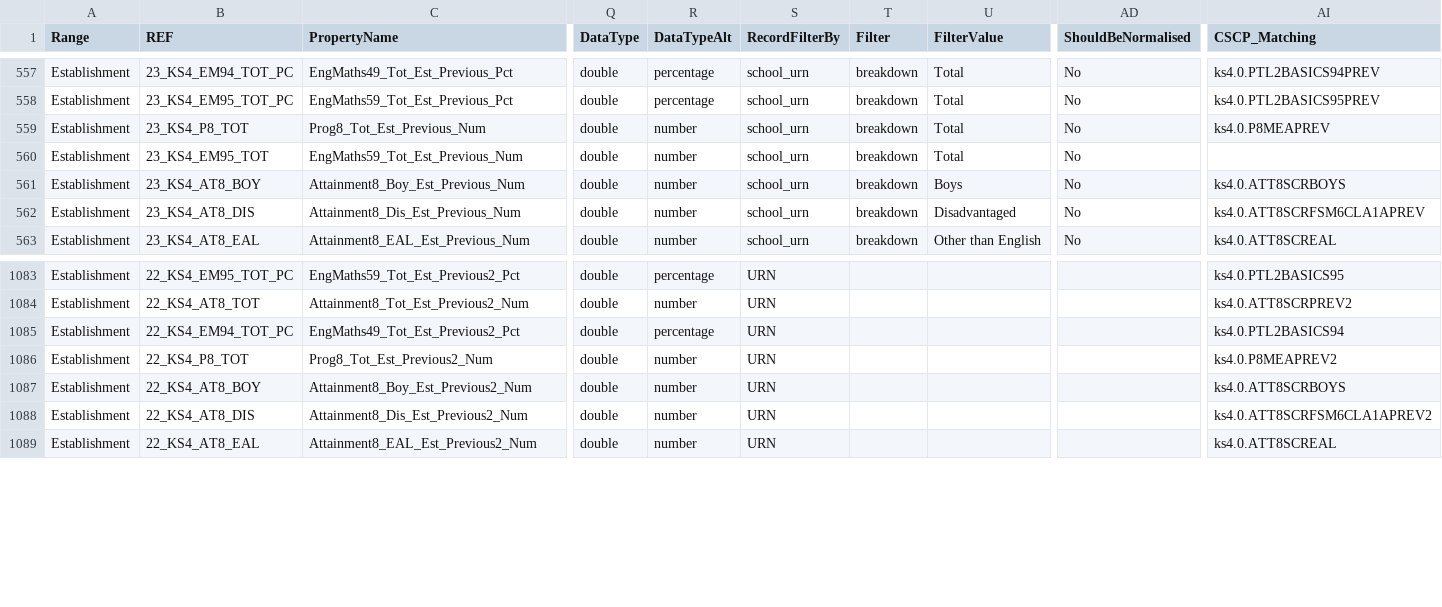
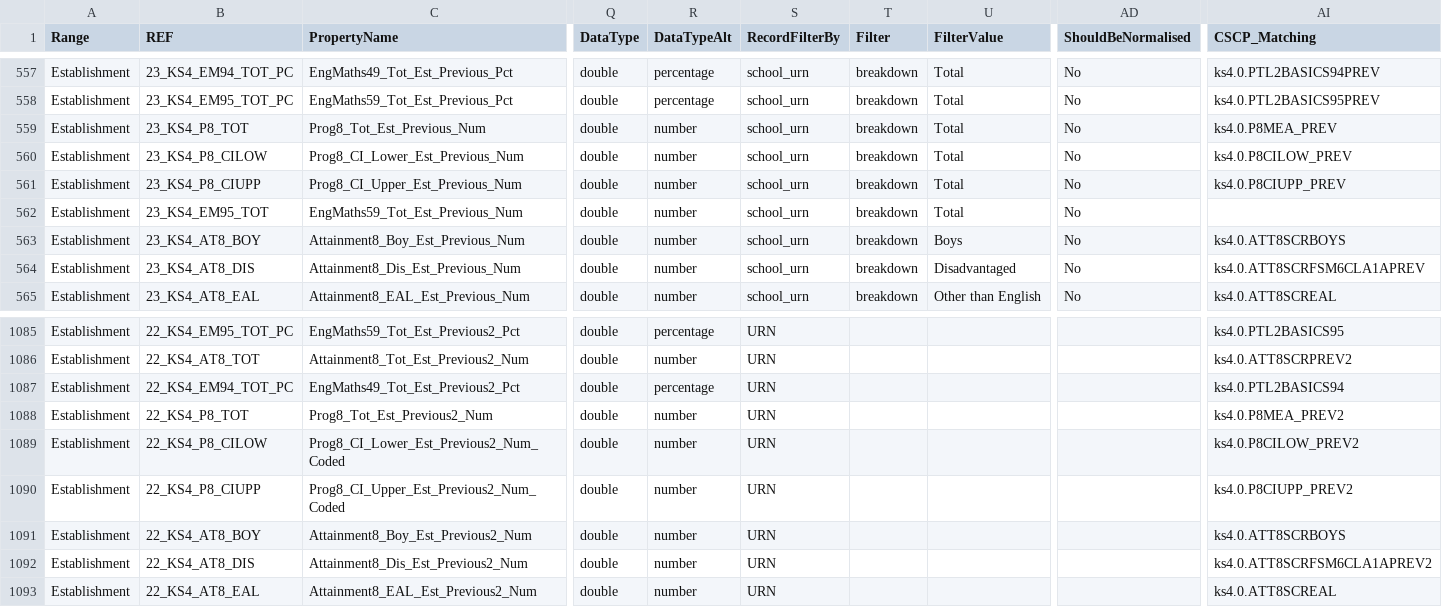
Before and after one commit to DFE-Digital/sap-public, a CSV file: SAPData/DataMap/datamap.csv, drawn as a sheet; only a part is shown, gaps mark what is left out; addresses are those after the commit; rows hold the shown columns only; the diff names each change by its address in the sheet, - before the commit and + after, or states it on an @@ line.

```diff
--- a/SAPData/DataMap/datamap.csv
+++ b/SAPData/DataMap/datamap.csv
-AI559 (CSCP_Matching): ks4.0.P8MEAPREV
+AI559 (CSCP_Matching): ks4.0.P8MEA_PREV
+row 560: Establishment | 23_KS4_P8_CILOW | Prog8_CI_Lower_Est_Previous_Num | double | number | school_urn | breakdown | Total | No | ks4.0.P8CILOW_PREV
+row 561: Establishment | 23_KS4_P8_CIUPP | Prog8_CI_Upper_Est_Previous_Num | double | number | school_urn | breakdown | Total | No | ks4.0.P8CIUPP_PREV
-AI1088 (CSCP_Matching): ks4.0.P8MEAPREV2
+AI1088 (CSCP_Matching): ks4.0.P8MEA_PREV2
+row 1089: Establishment | 22_KS4_P8_CILOW | Prog8_CI_Lower_Est_Previous2_Num_Coded | double | number | URN |  |  |  | ks4.0.P8CILOW_PREV2
+row 1090: Establishment | 22_KS4_P8_CIUPP | Prog8_CI_Upper_Est_Previous2_Num_Coded | double | number | URN |  |  |  | ks4.0.P8CIUPP_PREV2
```
Also changed, not shown: 6 other files.
